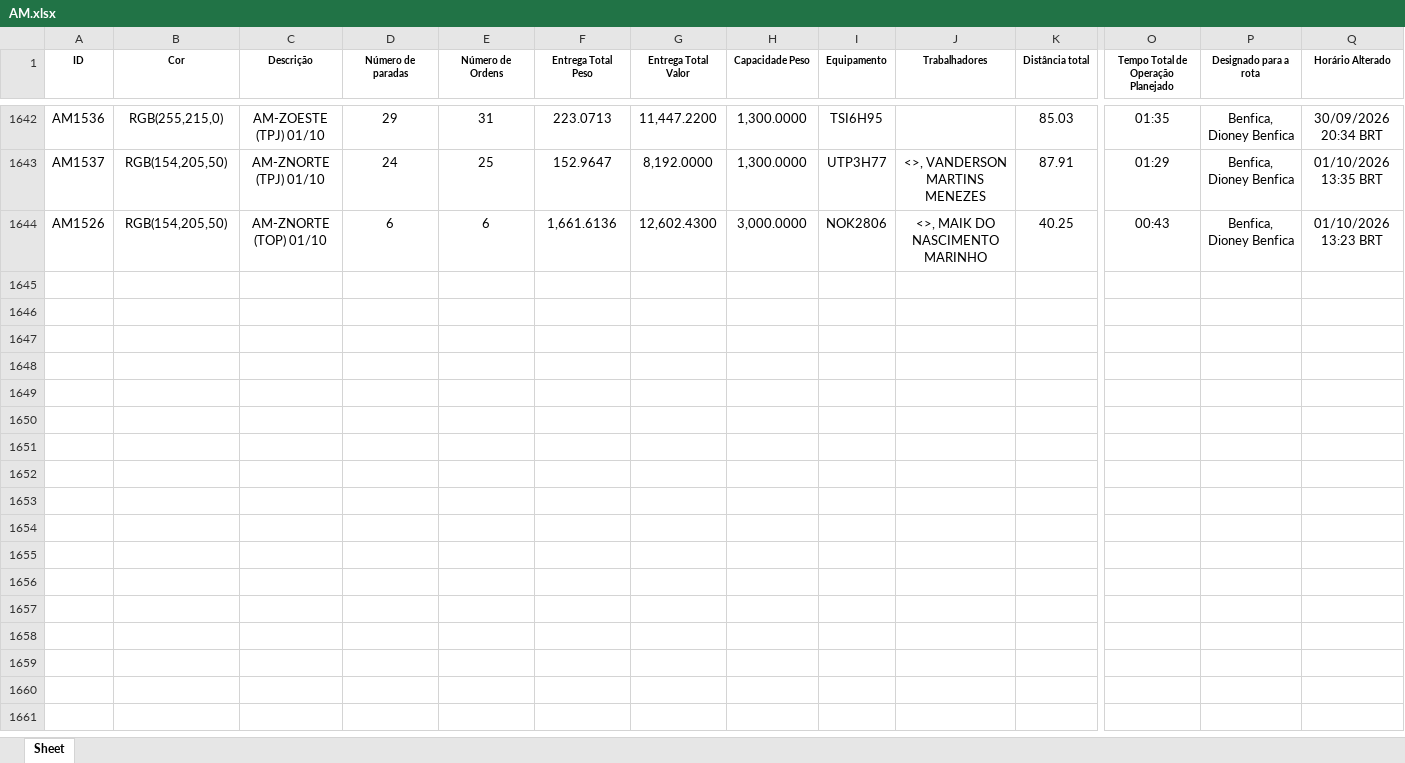
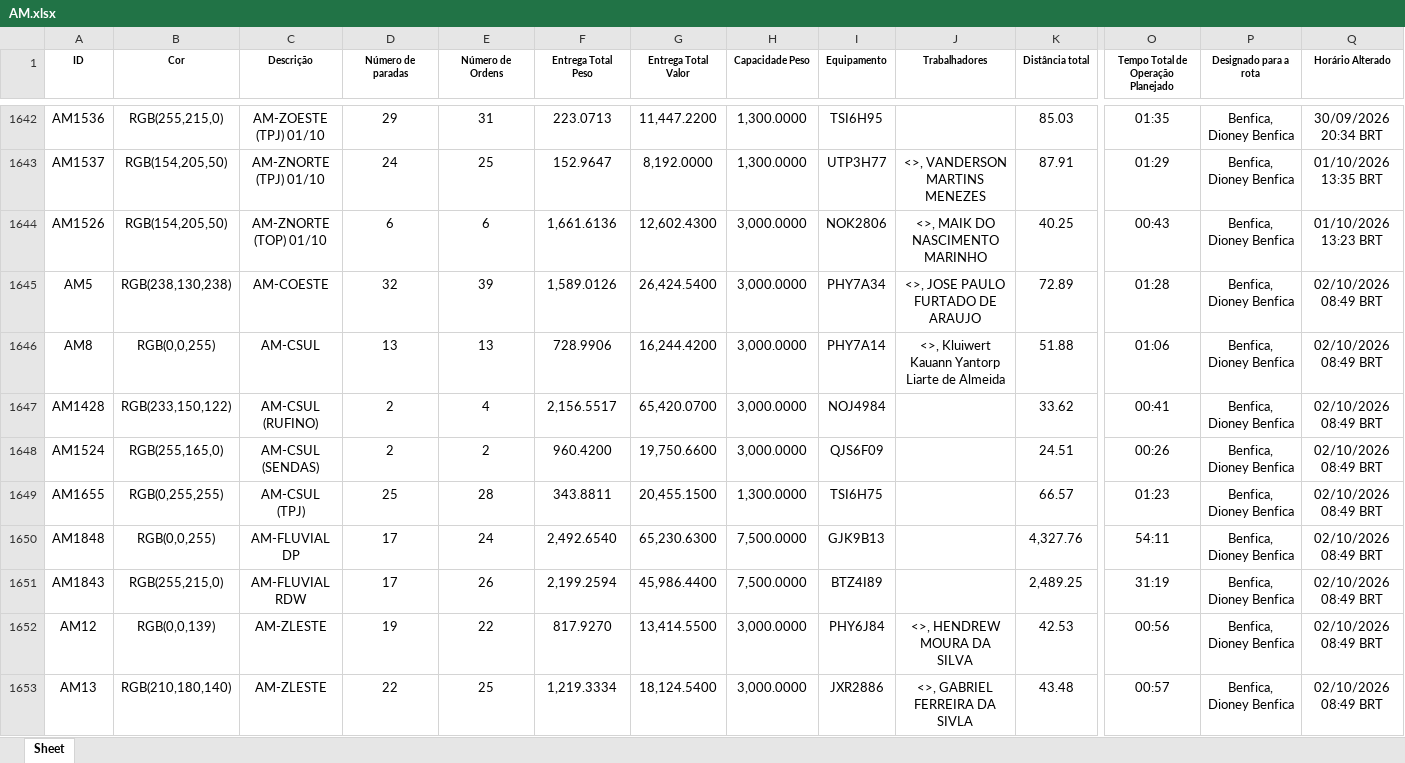
Before and after one commit to Dioney146/DADOSEFATOS, an Excel workbook: dados/AM.xlsx, sheet Sheet, drawn as a sheet; only a part is shown, gaps mark what is left out; values as stored, in another font and other column widths than the file's, no borders; table styles not drawn; rows hold the shown columns only; the diff covers the shown part only; the diff names each change by its address in the sheet, - before the commit and + after, or states it on an @@ line.

```diff
--- a/dados/AM.xlsx (sheet Sheet)
+++ b/dados/AM.xlsx (sheet Sheet)
+row 1645: AM5 | RGB(238,130,238) | AM-COESTE | 32 | 39 | 1,589.0126 | 26,424.5400 | 3,000.0000 | PHY7A34 | <>, JOSE PAULO FURTADO DE ARAUJO | 72.89 | 01:28 | Benfica, Dioney Benfica | 02/10/2026 08:49 BRT
+row 1646: AM8 | RGB(0,0,255) | AM-CSUL | 13 | 13 | 728.9906 | 16,244.4200 | 3,000.0000 | PHY7A14 | <>, Kluiwert Kauann Yantorp Liarte de Almeida | 51.88 | 01:06 | Benfica, Dioney Benfica | 02/10/2026 08:49 BRT
+row 1647: AM1428 | RGB(233,150,122) | AM-CSUL (RUFINO) | 2 | 4 | 2,156.5517 | 65,420.0700 | 3,000.0000 | NOJ4984 |  | 33.62 | 00:41 | Benfica, Dioney Benfica | 02/10/2026 08:49 BRT
+row 1648: AM1524 | RGB(255,165,0) | AM-CSUL (SENDAS) | 2 | 2 | 960.4200 | 19,750.6600 | 3,000.0000 | QJS6F09 |  | 24.51 | 00:26 | Benfica, Dioney Benfica | 02/10/2026 08:49 BRT
+row 1649: AM1655 | RGB(0,255,255) | AM-CSUL (TPJ) | 25 | 28 | 343.8811 | 20,455.1500 | 1,300.0000 | TSI6H75 |  | 66.57 | 01:23 | Benfica, Dioney Benfica | 02/10/2026 08:49 BRT
+row 1650: AM1848 | RGB(0,0,255) | AM-FLUVIAL DP | 17 | 24 | 2,492.6540 | 65,230.6300 | 7,500.0000 | GJK9B13 |  | 4,327.76 | 54:11 | Benfica, Dioney Benfica | 02/10/2026 08:49 BRT
+row 1651: AM1843 | RGB(255,215,0) | AM-FLUVIAL RDW | 17 | 26 | 2,199.2594 | 45,986.4400 | 7,500.0000 | BTZ4I89 |  | 2,489.25 | 31:19 | Benfica, Dioney Benfica | 02/10/2026 08:49 BRT
+row 1652: AM12 | RGB(0,0,139) | AM-ZLESTE | 19 | 22 | 817.9270 | 13,414.5500 | 3,000.0000 | PHY6J84 | <>, HENDREW MOURA DA SILVA | 42.53 | 00:56 | Benfica, Dioney Benfica | 02/10/2026 08:49 BRT
+row 1653: AM13 | RGB(210,180,140) | AM-ZLESTE | 22 | 25 | 1,219.3334 | 18,124.5400 | 3,000.0000 | JXR2886 | <>, GABRIEL FERREIRA DA SIVLA | 43.48 | 00:57 | Benfica, Dioney Benfica | 02/10/2026 08:49 BRT
```
Also changed, not shown: 22 added rows elsewhere in this sheet, dados/BA.xlsx, dados/DF.xlsx, 5 other files.
